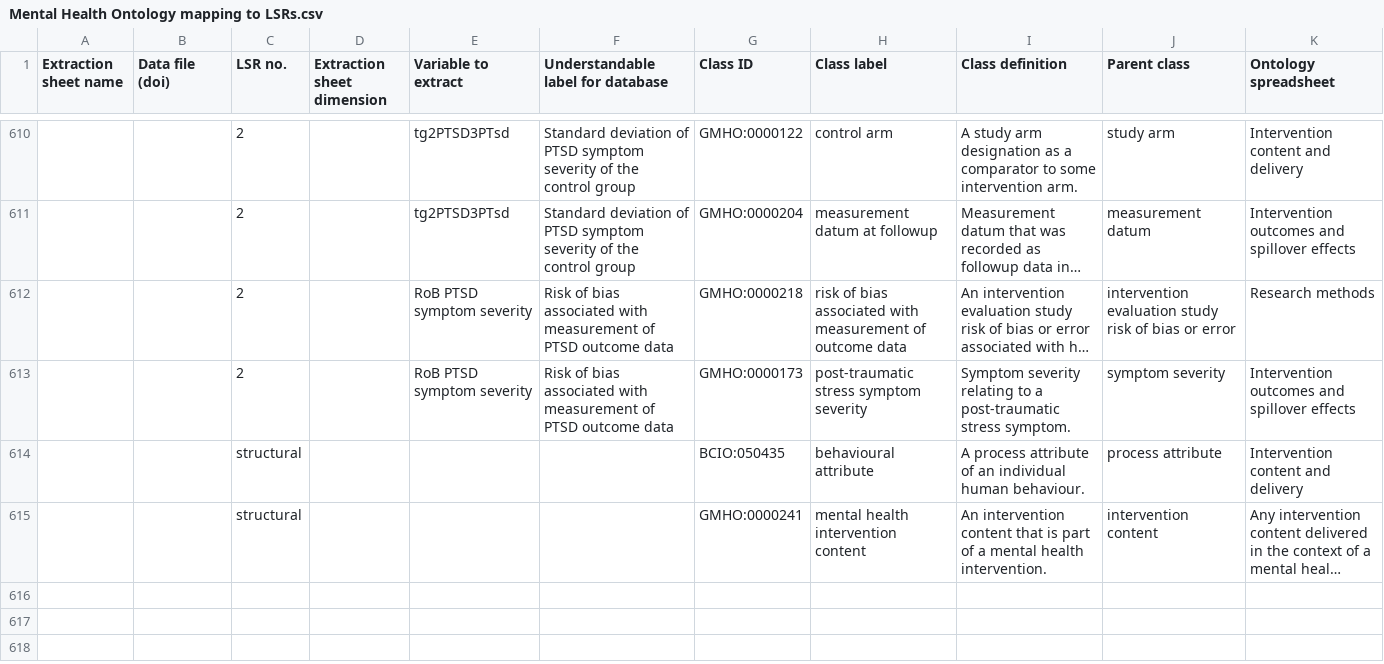
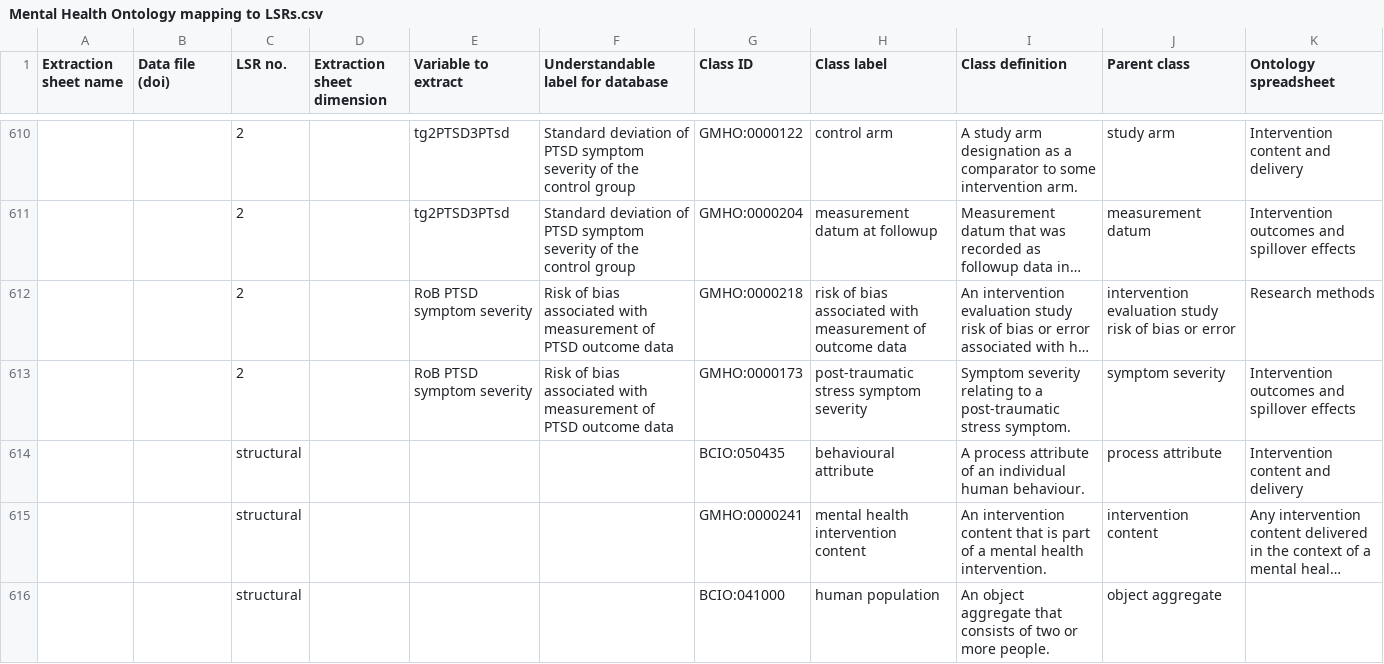
Before and after one commit to galenos-project/mental-health-ontology, a CSV file: Mapping to LSRs/Mental Health Ontology mapping to LSRs.csv, drawn as a sheet; only a part is shown, gaps mark what is left out; long unchanged cells end in …; the diff names each change by its address in the sheet, - before the commit and + after, or states it on an @@ line.

```diff
--- a/Mapping to LSRs/Mental Health Ontology mapping to LSRs.csv
+++ b/Mapping to LSRs/Mental Health Ontology mapping to LSRs.csv
+row 616:  |  | structural |  |  |  | BCIO:041000 | human population | An object aggregate that consists of two or more people. | object aggregate
```
